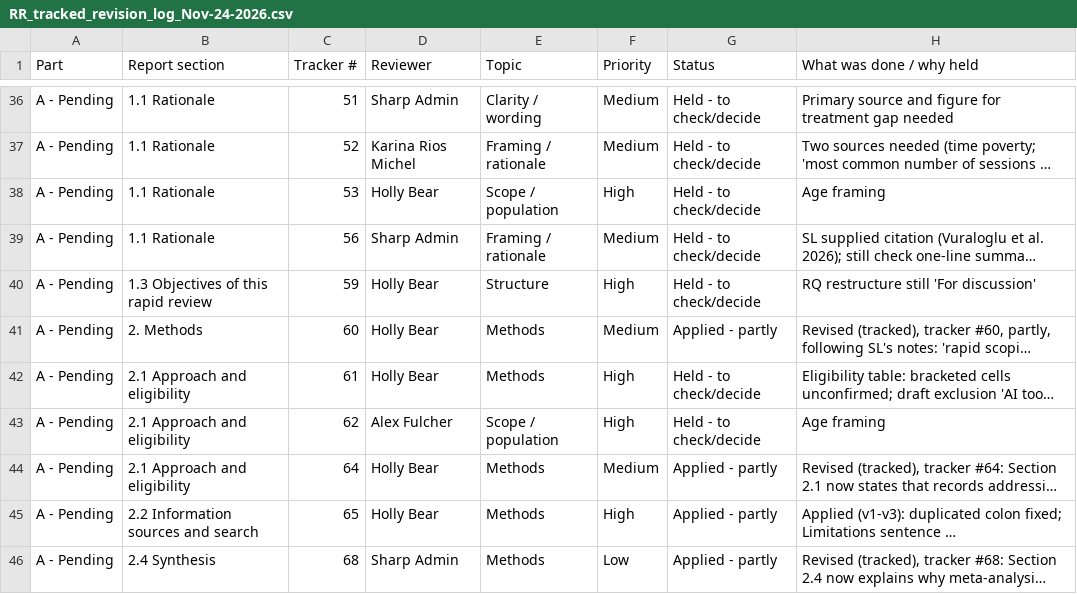
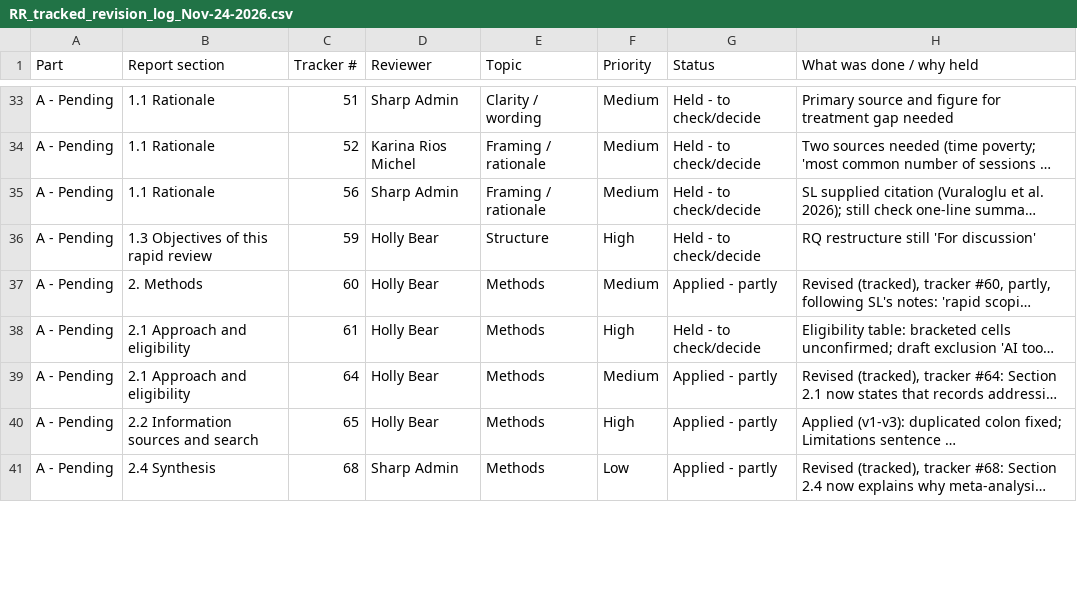
Before and after one commit to sawalee-3ie/mhaa-ge-rapid-review-revisions-Nov, a CSV file: Report-revision/RR_tracked_revision_log_Nov-24-2026.csv, drawn as a sheet; only a part is shown, gaps mark what is left out; long unchanged cells end in …; removed rows and columns are numbered as before the commit, all else as after; the diff covers the shown part only; the diff names each change by its address in the sheet, - before the commit and + after, or states it on an @@ line.

```diff
--- a/Report-revision/RR_tracked_revision_log_Nov-24-2026.csv
+++ b/Report-revision/RR_tracked_revision_log_Nov-24-2026.csv
-row 38: A - Pending | 1.1 Rationale | 53 | Holly Bear | Scope / population | High | Held - to check/decide | Age framing
-row 43: A - Pending | 2.1 Approach and eligibility | 62 | Alex Fulcher | Scope / population | High | Held - to check/decide | Age framing
```
Also changed, not shown: 11 added rows, 9 removed rows and 3 edited cells elsewhere in this file, 4 other files.
